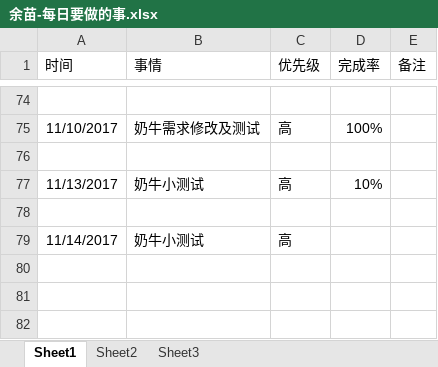
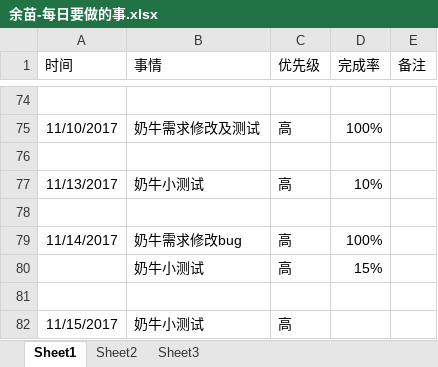
Before and after one commit to bird-start/eshop-doc, an Excel workbook: 交流管理/项目日报/余苗-每日要做的事.xlsx, sheet Sheet1, drawn as a sheet; only a part is shown, gaps mark what is left out; values as stored, in another font and other column widths than the file's, no borders; addresses are those after the commit; the diff names each change by its address in the sheet, - before the commit and + after, or states it on an @@ line.

```diff
--- a/交流管理/项目日报/余苗-每日要做的事.xlsx (sheet Sheet1)
+++ b/交流管理/项目日报/余苗-每日要做的事.xlsx (sheet Sheet1)
+row 79: 11/14/2017 | 奶牛需求修改bug | 高 | 100%
+row 80:  | 奶牛小测试 | 高 | 15%
+row 81: (empty)
-A82 (时间): 11/14/2017
+A82 (时间): 11/15/2017
```
Also changed, not shown: 交流管理/项目日报/宋雪-每日要做的事.xlsx.
